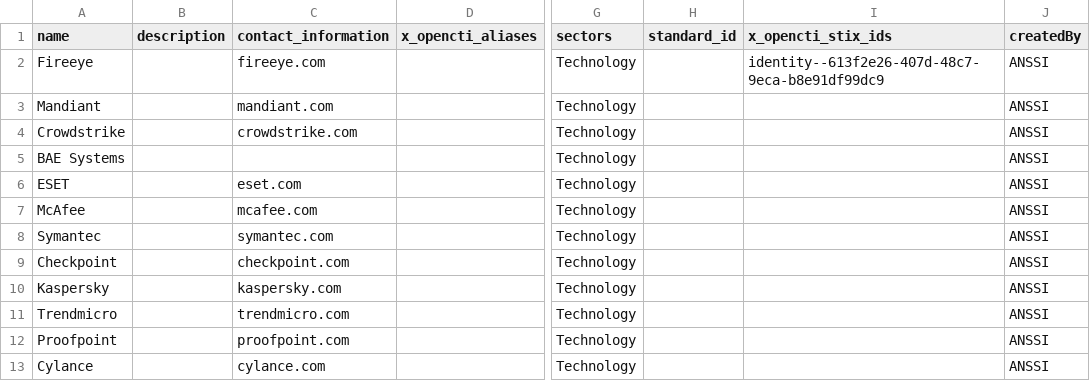
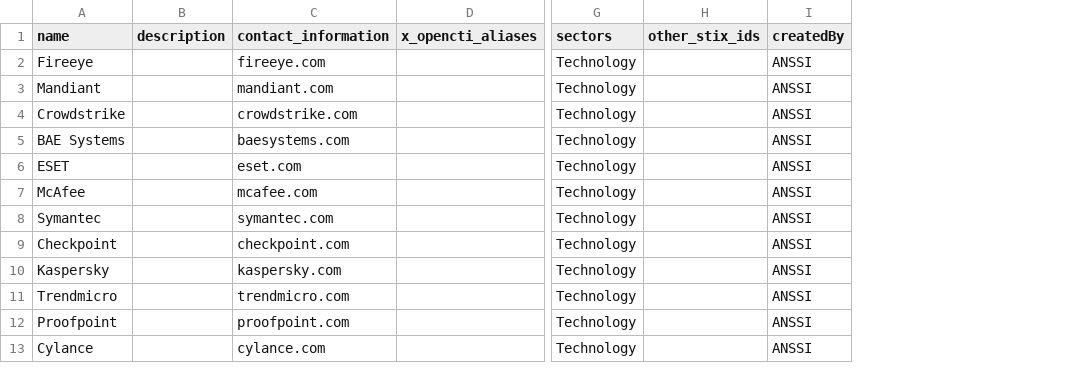
Before and after one commit to OpenCTI-Platform/datasets, a CSV file: raw/companies.csv, drawn as a sheet; only a part is shown, gaps mark what is left out; removed rows and columns are numbered as before the commit, all else as after; the diff names each change by its address in the sheet, - before the commit and + after, or states it on an @@ line.

Commit message:
[dataset] Improve company list and creation script

```diff
--- a/raw/companies.csv
+++ b/raw/companies.csv
-column H (standard_id), empty
-column I (x_opencti_stix_ids), row 2: identity--613f2e26-407d-48c7-9eca-b8e91df99dc9
+column H (other_stix_ids), empty
-C5 (contact_information): (empty)
+C5 (contact_information): baesystems.com
```
Also changed, not shown: 2 other files.
